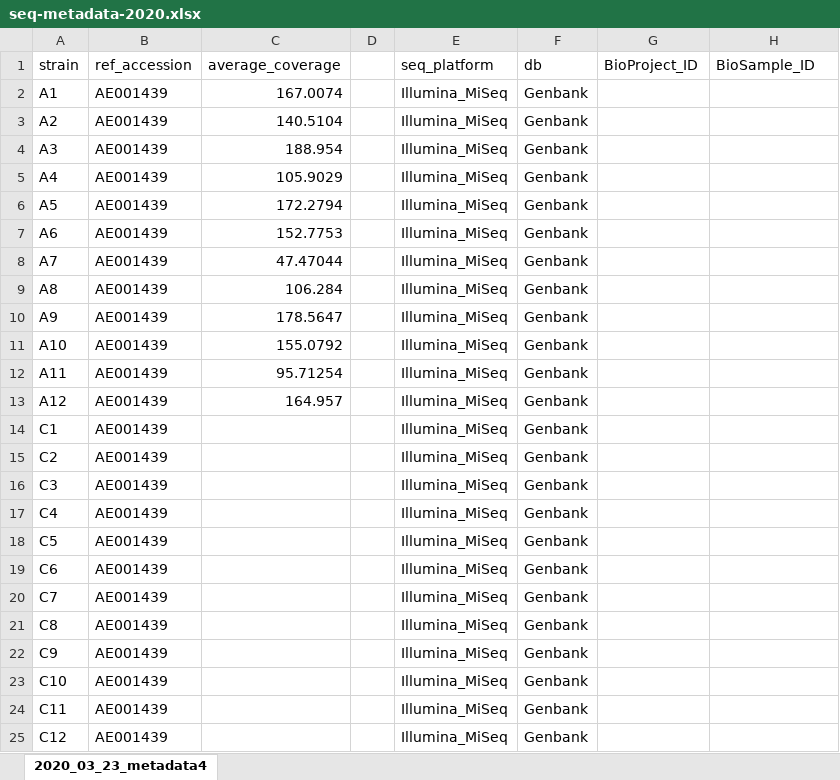
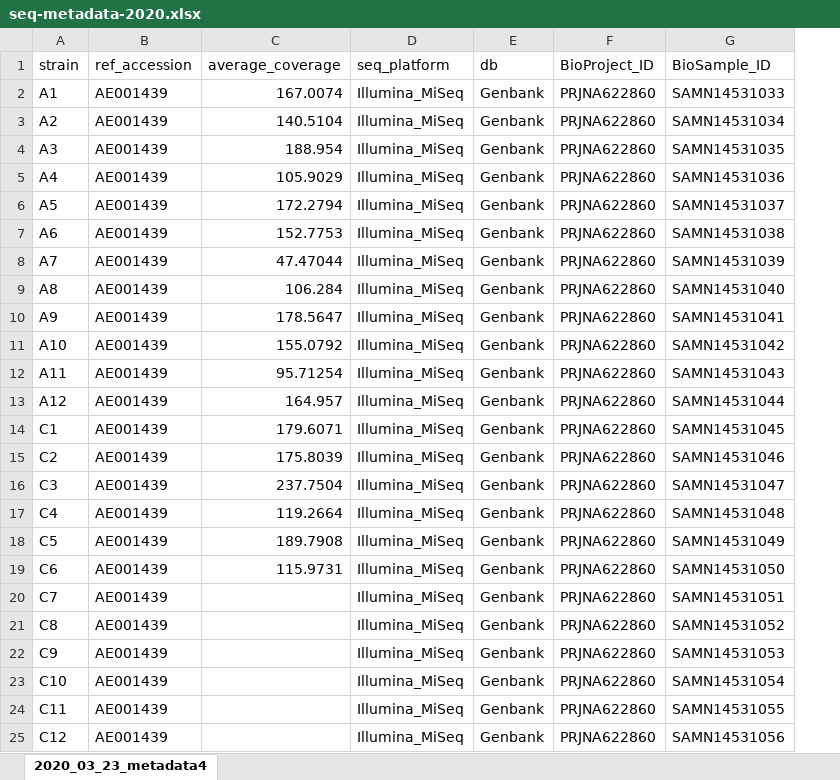
Before and after one commit to salama-lab/Hp-J99, an Excel workbook: data/seq-metadata-2020.xlsx, sheet 2020_03_23_metadata4, drawn as a sheet; only a part is shown; values as stored, in another font and other column widths than the file's, no borders; removed rows and columns are numbered as before the commit, all else as after; the diff covers the shown part only; the diff names each change by its address in the sheet, - before the commit and + after, or states it on an @@ line.

Commit message:
2020_04_09

```diff
--- a/data/seq-metadata-2020.xlsx (sheet 2020_03_23_metadata4)
+++ b/data/seq-metadata-2020.xlsx (sheet 2020_03_23_metadata4)
-column D, empty
-F2:F25 (BioProject_ID): (empty)
+F2:F25 (BioProject_ID): PRJNA622860
-G2 (BioSample_ID): (empty)
+G2 (BioSample_ID): SAMN14531033
-G3 (BioSample_ID): (empty)
+G3 (BioSample_ID): SAMN14531034
-G4 (BioSample_ID): (empty)
+G4 (BioSample_ID): SAMN14531035
-G5 (BioSample_ID): (empty)
+G5 (BioSample_ID): SAMN14531036
-G6 (BioSample_ID): (empty)
+G6 (BioSample_ID): SAMN14531037
-G7 (BioSample_ID): (empty)
+G7 (BioSample_ID): SAMN14531038
-G8 (BioSample_ID): (empty)
+G8 (BioSample_ID): SAMN14531039
-G9 (BioSample_ID): (empty)
+G9 (BioSample_ID): SAMN14531040
-G10 (BioSample_ID): (empty)
+G10 (BioSample_ID): SAMN14531041
-G11 (BioSample_ID): (empty)
+G11 (BioSample_ID): SAMN14531042
-G12 (BioSample_ID): (empty)
+G12 (BioSample_ID): SAMN14531043
-G13 (BioSample_ID): (empty)
+G13 (BioSample_ID): SAMN14531044
-C14 (average_coverage): (empty)
+C14 (average_coverage): 179.6071
-G14 (BioSample_ID): (empty)
+G14 (BioSample_ID): SAMN14531045
-C15 (average_coverage): (empty)
+C15 (average_coverage): 175.8039
-G15 (BioSample_ID): (empty)
+G15 (BioSample_ID): SAMN14531046
-C16 (average_coverage): (empty)
+C16 (average_coverage): 237.7504
-G16 (BioSample_ID): (empty)
+G16 (BioSample_ID): SAMN14531047
-C17 (average_coverage): (empty)
+C17 (average_coverage): 119.2664
-G17 (BioSample_ID): (empty)
+G17 (BioSample_ID): SAMN14531048
-C18 (average_coverage): (empty)
+C18 (average_coverage): 189.7908
-G18 (BioSample_ID): (empty)
+G18 (BioSample_ID): SAMN14531049
-C19 (average_coverage): (empty)
+C19 (average_coverage): 115.9731
-G19 (BioSample_ID): (empty)
+G19 (BioSample_ID): SAMN14531050
-G20 (BioSample_ID): (empty)
+G20 (BioSample_ID): SAMN14531051
-G21 (BioSample_ID): (empty)
+G21 (BioSample_ID): SAMN14531052
-G22 (BioSample_ID): (empty)
+G22 (BioSample_ID): SAMN14531053
-G23 (BioSample_ID): (empty)
+G23 (BioSample_ID): SAMN14531054
-G24 (BioSample_ID): (empty)
+G24 (BioSample_ID): SAMN14531055
-G25 (BioSample_ID): (empty)
+G25 (BioSample_ID): SAMN14531056
```
Also changed, not shown: 34 edited cells and cell formats elsewhere in this sheet.
